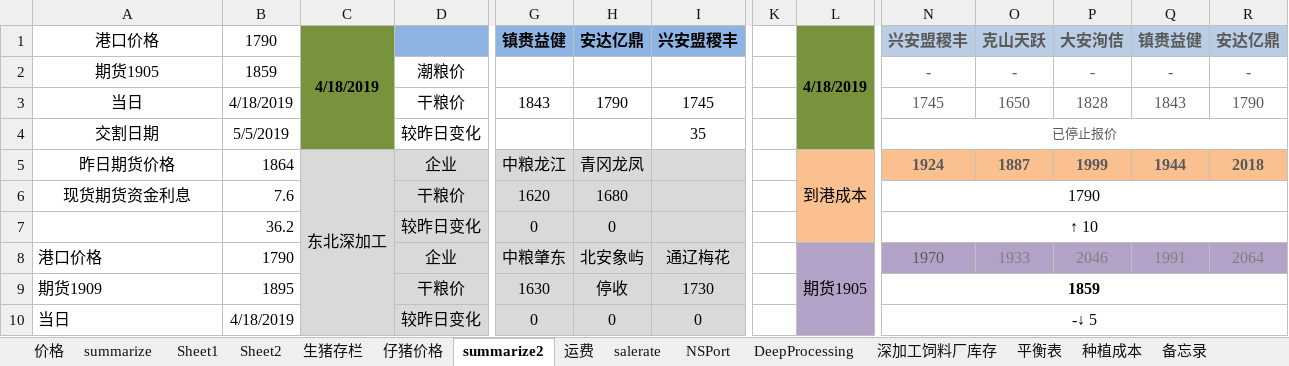
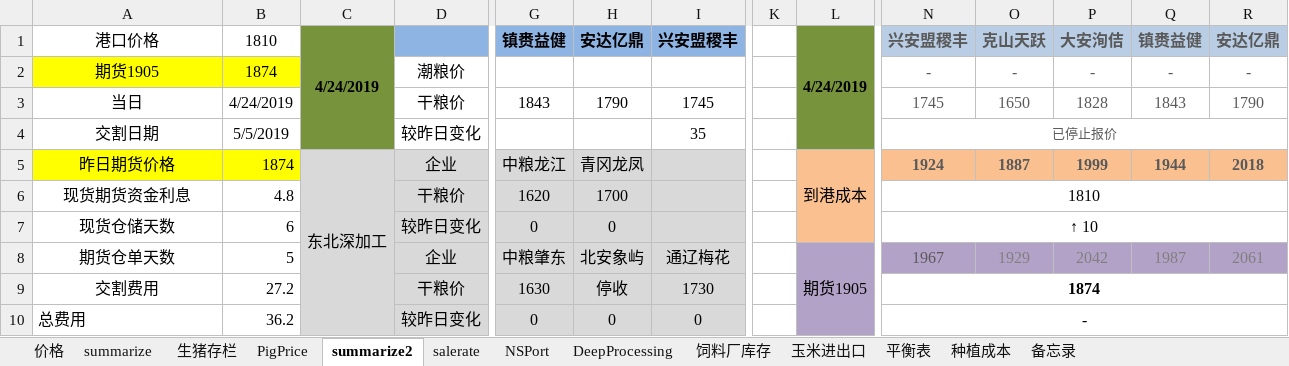
Before and after one commit to huqinghua109/fhzbWeb, an Excel workbook: report/CornData.xlsx, sheet summarize2, drawn as a sheet; only a part is shown, gaps mark what is left out; values as stored, in another font and other column widths than the file's, no borders; the diff covers the shown part only; the diff names each change by its address in the sheet, - before the commit and + after, or states it on an @@ line.

```diff
--- a/report/CornData.xlsx (sheet summarize2)
+++ b/report/CornData.xlsx (sheet summarize2)
-sheet tab: 仔猪价格
+sheet tab: PigPrice
-sheet tab: 深加工饲料厂库存
+sheet tab: 饲料厂库存
@@ sheet tab hidden: Sheet1 @@
-sheet tab: Sheet2
-sheet tab: 运费
+sheet tab: 玉米进出口
-B1: 1790
+B1: 1810
-C1: 4/18/2019
+C1: 4/24/2019
-L1: 4/18/2019
+L1: 4/24/2019
-A2:B2 fill: none
+A2:B2 fill: #FFFF00
-B2: 1859
+B2: 1874
-B3: 4/18/2019
+B3: 4/24/2019
-A5:B5 fill: none
+A5:B5 fill: #FFFF00
-B5: 1864
+B5: 1874
-B6: 7.6
+B6: 4.8
-H6: 1680
+H6: 1700
-N6: 1790
+N6: 1810
-A7: (empty)
+A7: 现货仓储天数
-B7: 36.2
+B7: 6
-A8: 港口价格
+A8: 期货仓单天数
-A8:A9 alignment: left
+A8:A9 alignment: center
-B8: 1790
+B8: 5
-N8: 1970
+N8: 1967
-O8: 1933
+O8: 1929
-P8: 2046
+P8: 2042
-Q8: 1991
+Q8: 1987
-R8: 2064
+R8: 2061
-A9: 期货1909
+A9: 交割费用
-B9: 1895
+B9: 27.2
-N9: 1859
+N9: 1874
-A10: 当日
+A10: 总费用
-B10: 4/18/2019
+B10: 36.2
-N10: -↓ 5
+N10: -
```
Also changed, not shown: 10 added rows, 10 removed rows, 60 edited cells and cell formats elsewhere in this sheet, sheet summarize, sheet 价格, sheet 饲料厂库存, sheet NSPort, sheet PigPrice, sheet DeepProcessing, other sheet tabs, formulas that keep their value, charts or pictures, report/cleandata_basis.xlsx, 8 other files.
